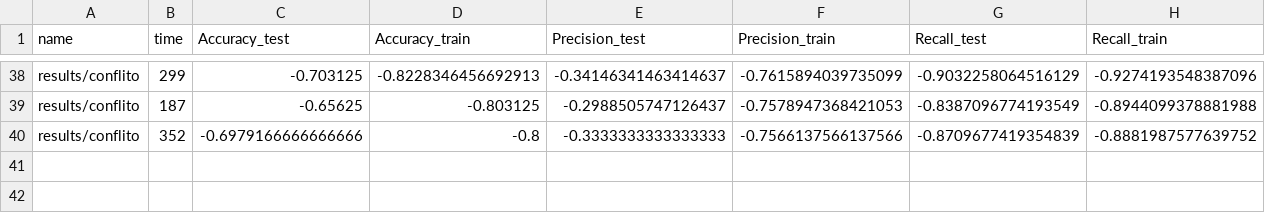
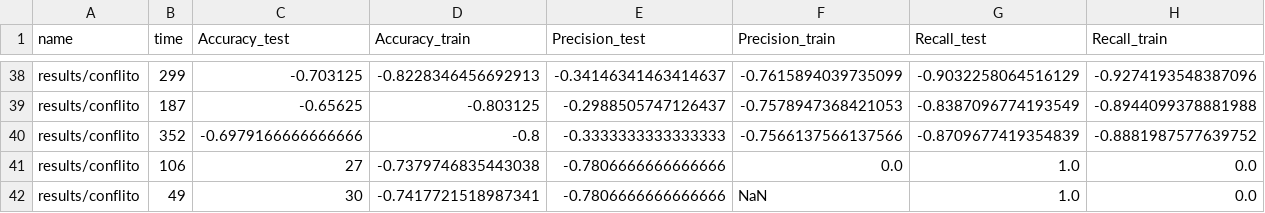
Before and after one commit to folivetti/ITEA, a CSV file: results/conflito/stats.csv, drawn as a sheet; only a part is shown, gaps mark what is left out; rows hold the shown columns only; the diff names each change by its address in the sheet, - before the commit and + after, or states it on an @@ line.

```diff
--- a/results/conflito/stats.csv
+++ b/results/conflito/stats.csv
+row 41: results/conflito | 106 | 27 | -0.7379746835443038 | -0.7806666666666666 | 0.0 | 1.0 | 0.0
+row 42: results/conflito | 49 | 30 | -0.7417721518987341 | -0.7806666666666666 | NaN | 1.0 | 0.0
```
Also changed, not shown: results/airfoil/exprs.csv, results/airfoil/stats.csv, 4 other files.
